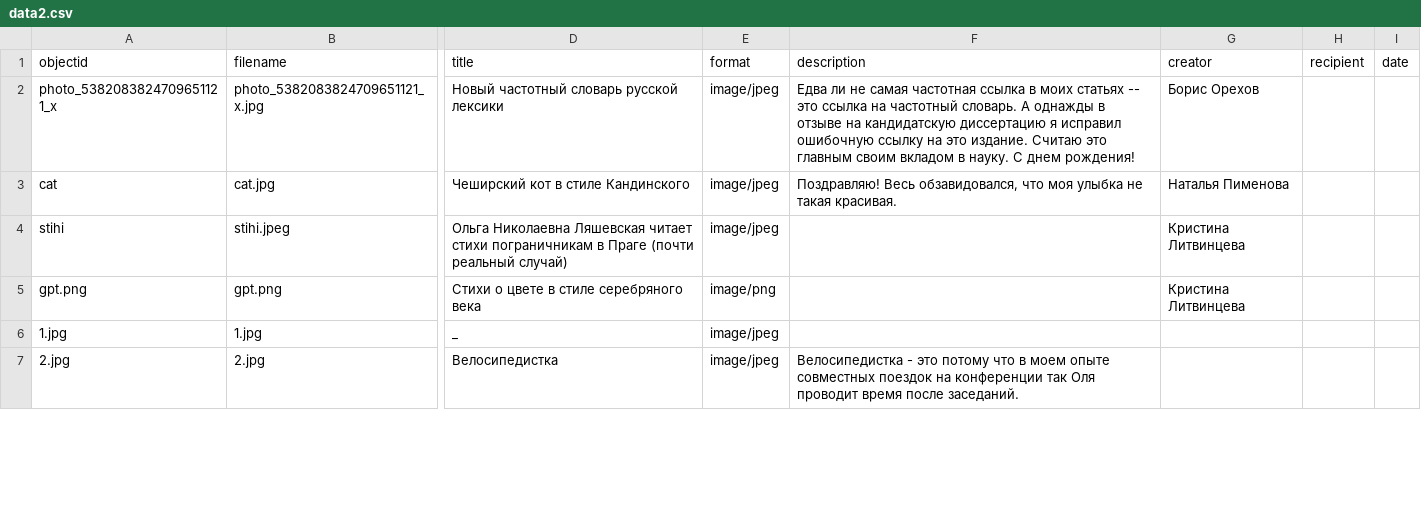
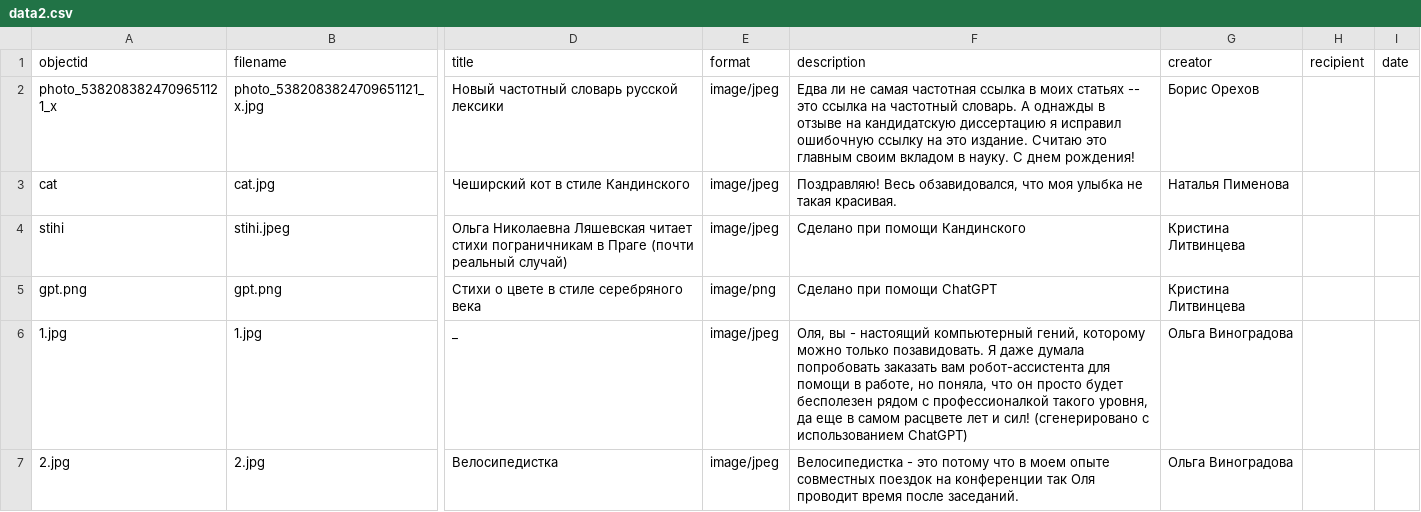
Before and after one commit to vmstarchenko/collectiondemo, a CSV file: _data/data2.csv, drawn as a sheet; only a part is shown, gaps mark what is left out; the diff covers the shown part only; the diff names each change by its address in the sheet, - before the commit and + after, or states it on an @@ line.

Commit message:
fix

```diff
--- a/_data/data2.csv
+++ b/_data/data2.csv
-F4 (description): (empty)
+F4 (description): Сделано при помощи Кандинского
-F5 (description): (empty)
+F5 (description): Сделано при помощи ChatGPT
-F6 (description): (empty)
+F6 (description): Оля, вы - настоящий компьютерный гений, которому можно только позавидовать. Я даже думала попробовать заказать вам робот-ассистента для помощи в работе, но поняла, что он просто будет бесполезен рядом с профессионалкой такого уровня, да еще в самом расцвете лет и сил! (сгенерировано с использованием ChatGPT)
-G6:G7 (creator): (empty)
+G6:G7 (creator): Ольга Виноградова
```
Also changed, not shown: 5 edited cells elsewhere in this file.
